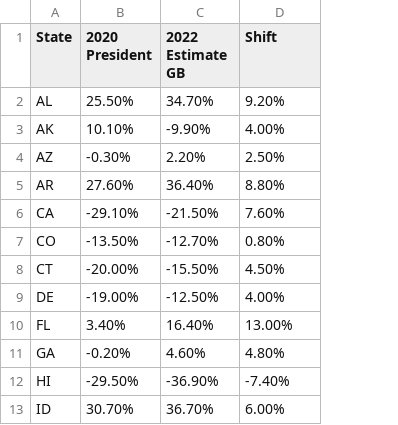
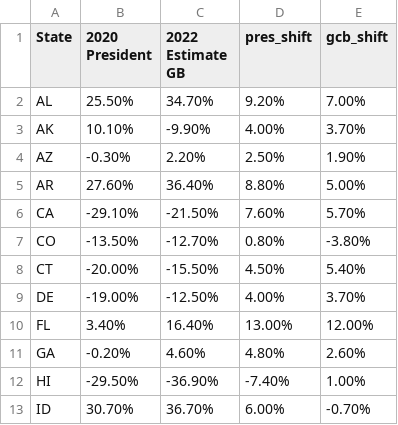
Before and after one commit to kkhanal18/2022_congressional_wins_above_replacement, a CSV file: 20_22_shift.csv, drawn as a sheet; only a part is shown; the diff names each change by its address in the sheet, - before the commit and + after, or states it on an @@ line.

```diff
--- a/20_22_shift.csv
+++ b/20_22_shift.csv
+column E (gcb_shift), rows 2-13: 7.00% | 3.70% | 1.90% | 5.00% | 5.70% | -3.80% | 5.40% | 3.70% | 12.00% | 2.60% | 1.00% | -0.70%
-D1: Shift
+D1: pres_shift
```
Also changed, not shown: names.csv, 3 other files.
